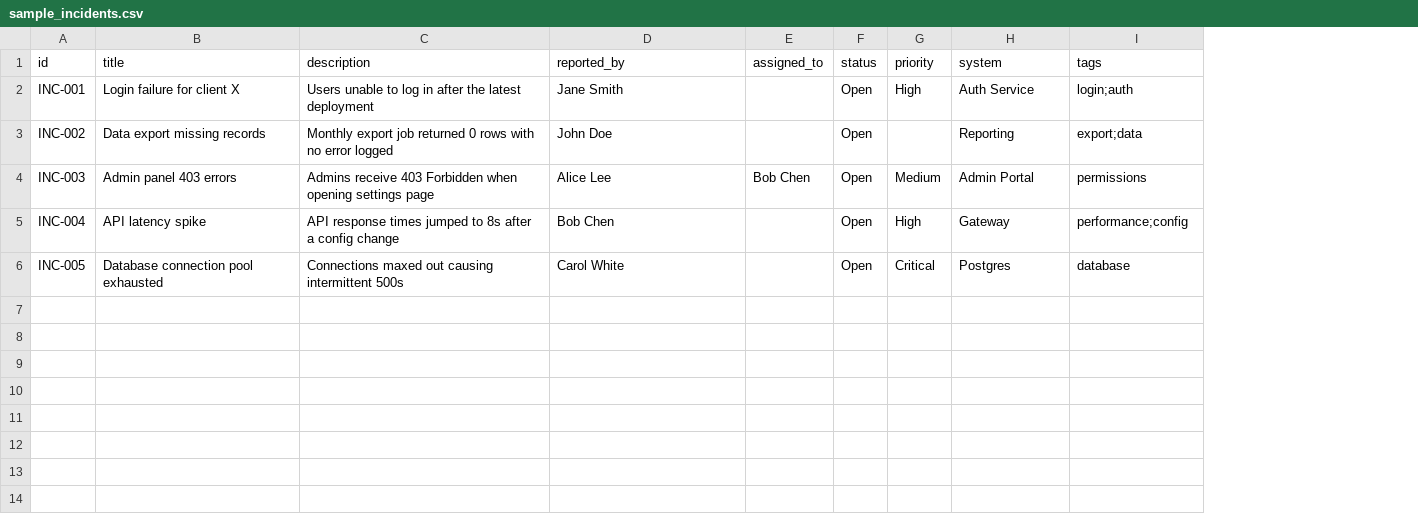
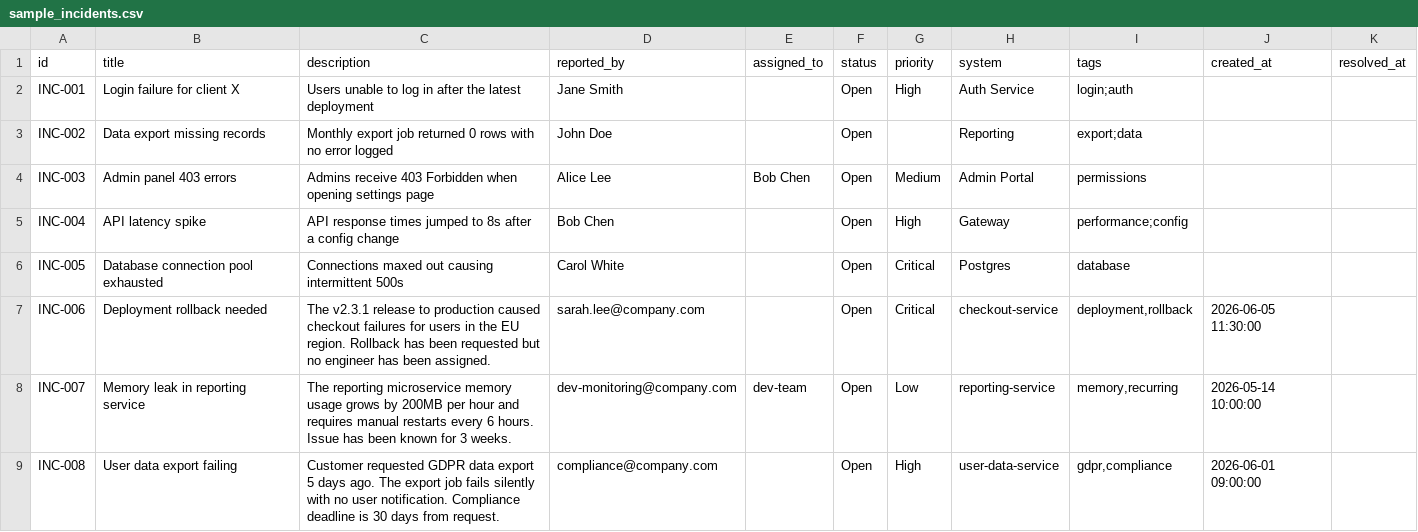
Before and after one commit to Askew11/ai-incident-triage, a CSV file: data/sample_incidents.csv, drawn as a sheet; the diff names each change by its address in the sheet, - before the commit and + after, or states it on an @@ line.

```diff
--- a/data/sample_incidents.csv
+++ b/data/sample_incidents.csv
+column J (created_at), empty
+column K (resolved_at), empty
+row 7: INC-006 | Deployment rollback needed | The v2.3.1 release to production caused checkout failures for users in the EU region. Rollback has been requested but no engineer has been assigned. | sarah.lee@company.com |  | Open | Critical | checkout-service | deployment,rollback | 2026-06-05 11:30:00
+row 8: INC-007 | Memory leak in reporting service | The reporting microservice memory usage grows by 200MB per hour and requires manual restarts every 6 hours. Issue has been known for 3 weeks. | dev-monitoring@company.com | dev-team | Open | Low | reporting-service | memory,recurring | 2026-05-14 10:00:00
+row 9: INC-008 | User data export failing | Customer requested GDPR data export 5 days ago. The export job fails silently with no user notification. Compliance deadline is 30 days from request. | compliance@company.com |  | Open | High | user-data-service | gdpr,compliance | 2026-06-01 09:00:00
```
Also changed, not shown: 1 other file.
